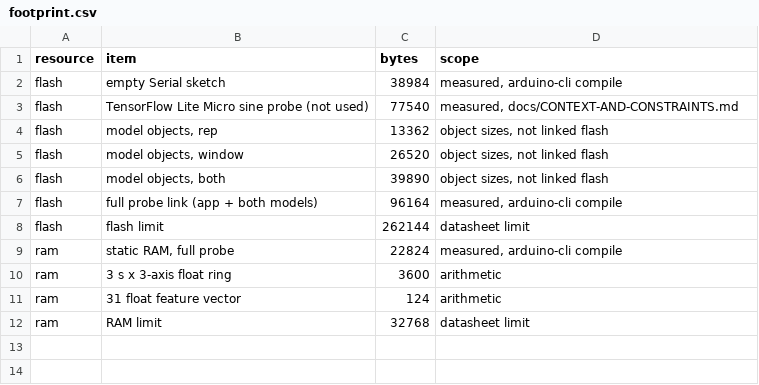
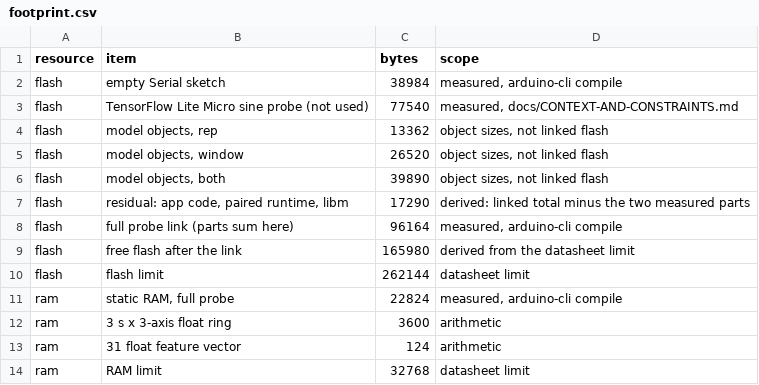
Before and after one commit to Peteryhs/198-Project, a CSV file: docs/runs/small-model/figures/footprint.csv, drawn as a sheet.

Commit message:
docs: make the footprint parts sum to the linked total

```diff
--- a/docs/runs/small-model/figures/footprint.csv
+++ b/docs/runs/small-model/figures/footprint.csv
@@ -6,3 +6,5 @@ flash,"model objects, window",26520,"object sizes, not linked flash"
 flash,"model objects, both",39890,"object sizes, not linked flash"
-flash,full probe link (app + both models),96164,"measured, arduino-cli compile"
+flash,"residual: app code, paired runtime, libm",17290,derived: linked total minus the two measured parts
+flash,full probe link (parts sum here),96164,"measured, arduino-cli compile"
+flash,free flash after the link,165980,derived from the datasheet limit
 flash,flash limit,262144,datasheet limit
```
Also changed, not shown: 2 other files.
